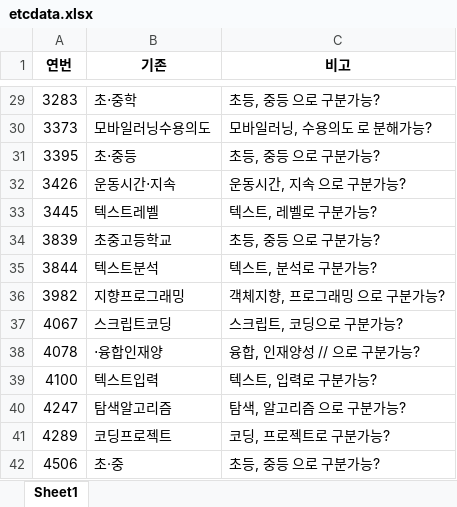
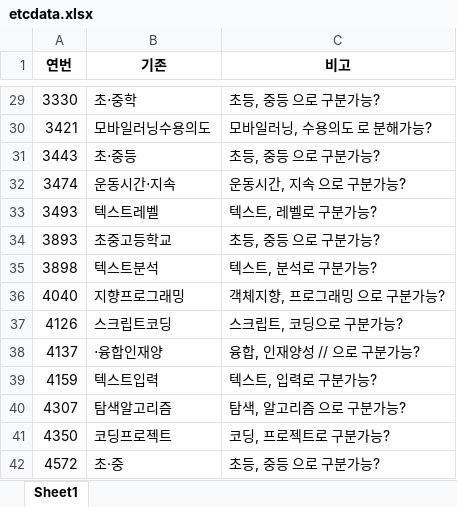
Before and after one commit to nan-noo/yooniverse, an Excel workbook: datamining/modi_data/etcdata.xlsx, sheet Sheet1, drawn as a sheet; only a part is shown, gaps mark what is left out; values as stored, in another font and other column widths than the file's, no borders; the diff covers the shown part only; the diff names each change by its address in the sheet, - before the commit and + after, or states it on an @@ line.

```diff
--- a/datamining/modi_data/etcdata.xlsx (sheet Sheet1)
+++ b/datamining/modi_data/etcdata.xlsx (sheet Sheet1)
-A29 (연번): 3283
+A29 (연번): 3330
-A30 (연번): 3373
+A30 (연번): 3421
-A31 (연번): 3395
+A31 (연번): 3443
-A32 (연번): 3426
+A32 (연번): 3474
-A33 (연번): 3445
+A33 (연번): 3493
-A34 (연번): 3839
+A34 (연번): 3893
-A35 (연번): 3844
+A35 (연번): 3898
-A36 (연번): 3982
+A36 (연번): 4040
-A37 (연번): 4067
+A37 (연번): 4126
-A38 (연번): 4078
+A38 (연번): 4137
-A39 (연번): 4100
+A39 (연번): 4159
-A40 (연번): 4247
+A40 (연번): 4307
-A41 (연번): 4289
+A41 (연번): 4350
-A42 (연번): 4506
+A42 (연번): 4572
```
Also changed, not shown: 27 edited cells elsewhere in this sheet, datamining/khaiii_word_cor.xlsx, datamining/modi_data/deldata.xlsx, 4 other files.
